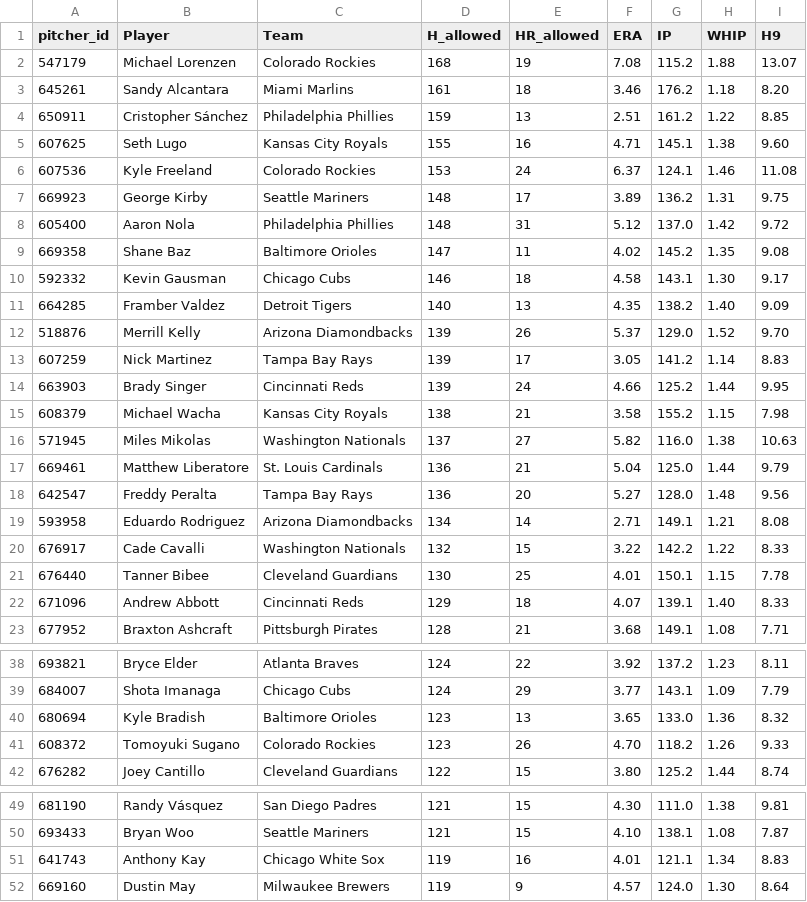
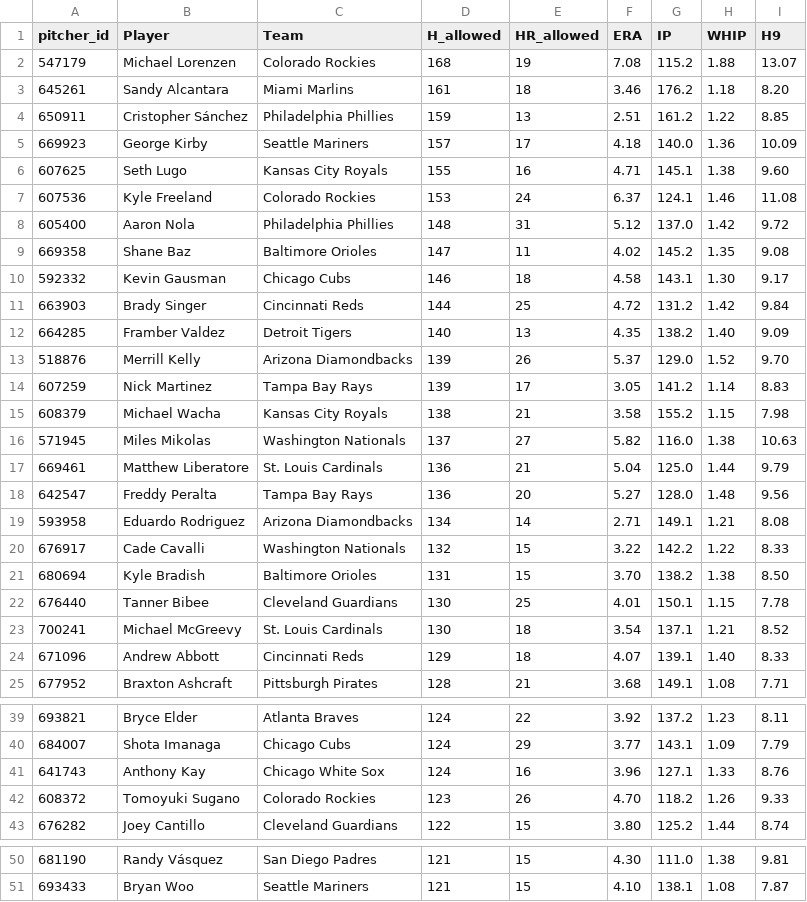
Before and after one commit to HitByOne/mlb-dashboard, a CSV file: data/leaky_pitchers.csv, drawn as a sheet; only a part is shown, gaps mark what is left out; the diff covers the shown part only.

```diff
--- a/data/leaky_pitchers.csv
+++ b/data/leaky_pitchers.csv
@@ -4,5 +4,5 @@ pitcher_id,Player,Team,H_allowed,HR_allowed,ERA,IP,WHIP,H9
 650911,Cristopher Sánchez,Philadelphia Phillies,159,13,2.51,161.2,1.22,8.85
+669923,George Kirby,Seattle Mariners,157,17,4.18,140.0,1.36,10.09
 607625,Seth Lugo,Kansas City Royals,155,16,4.71,145.1,1.38,9.60
 607536,Kyle Freeland,Colorado Rockies,153,24,6.37,124.1,1.46,11.08
-669923,George Kirby,Seattle Mariners,148,17,3.89,136.2,1.31,9.75
 605400,Aaron Nola,Philadelphia Phillies,148,31,5.12,137.0,1.42,9.72
@@ -10,2 +10,3 @@ pitcher_id,Player,Team,H_allowed,HR_allowed,ERA,IP,WHIP,H9
 592332,Kevin Gausman,Chicago Cubs,146,18,4.58,143.1,1.30,9.17
+663903,Brady Singer,Cincinnati Reds,144,25,4.72,131.2,1.42,9.84
 664285,Framber Valdez,Detroit Tigers,140,13,4.35,138.2,1.40,9.09
@@ -13,3 +14,2 @@ pitcher_id,Player,Team,H_allowed,HR_allowed,ERA,IP,WHIP,H9
 607259,Nick Martinez,Tampa Bay Rays,139,17,3.05,141.2,1.14,8.83
-663903,Brady Singer,Cincinnati Reds,139,24,4.66,125.2,1.44,9.95
 608379,Michael Wacha,Kansas City Royals,138,21,3.58,155.2,1.15,7.98
@@ -20,3 +20,5 @@ pitcher_id,Player,Team,H_allowed,HR_allowed,ERA,IP,WHIP,H9
 676917,Cade Cavalli,Washington Nationals,132,15,3.22,142.2,1.22,8.33
+680694,Kyle Bradish,Baltimore Orioles,131,15,3.70,138.2,1.38,8.50
 676440,Tanner Bibee,Cleveland Guardians,130,25,4.01,150.1,1.15,7.78
+700241,Michael McGreevy,St. Louis Cardinals,130,18,3.54,137.1,1.21,8.52
 671096,Andrew Abbott,Cincinnati Reds,129,18,4.07,139.1,1.40,8.33
@@ -39,3 +40,3 @@ pitcher_id,Player,Team,H_allowed,HR_allowed,ERA,IP,WHIP,H9
 684007,Shota Imanaga,Chicago Cubs,124,29,3.77,143.1,1.09,7.79
-680694,Kyle Bradish,Baltimore Orioles,123,13,3.65,133.0,1.36,8.32
+641743,Anthony Kay,Chicago White Sox,124,16,3.96,127.1,1.33,8.76
 608372,Tomoyuki Sugano,Colorado Rockies,123,26,4.70,118.2,1.26,9.33
@@ -50,3 +51 @@ pitcher_id,Player,Team,H_allowed,HR_allowed,ERA,IP,WHIP,H9
 693433,Bryan Woo,Seattle Mariners,121,15,4.10,138.1,1.08,7.87
-641743,Anthony Kay,Chicago White Sox,119,16,4.01,121.1,1.34,8.83
-669160,Dustin May,Milwaukee Brewers,119,9,4.57,124.0,1.30,8.64
```
Also changed, not shown: 1 removed row elsewhere in this file, data/bvp.csv, data/hit_streaks.csv, 13 other files.
